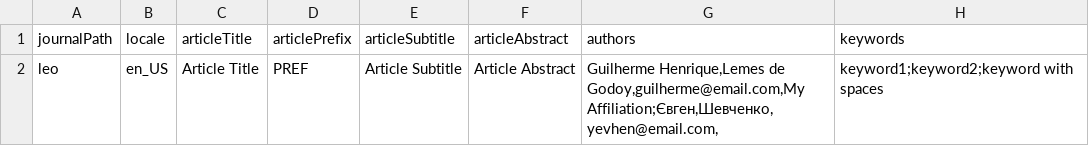
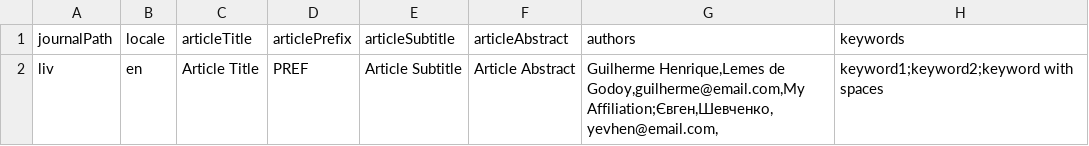
Before and after one commit to Godoy0722/ojs_csv_importexport, a CSV file: examples/issues/issues_example.csv, drawn as a sheet; only a part is shown; the diff names each change by its address in the sheet, - before the commit and + after, or states it on an @@ line.

Commit message:
refactor: fix coverImage issue on CSV tool processor.

```diff
--- a/examples/issues/issues_example.csv
+++ b/examples/issues/issues_example.csv
-A2 (journalPath): leo
+A2 (journalPath): liv
-B2 (locale): en_US
+B2 (locale): en
```
Also changed, not shown: 1 other file.
